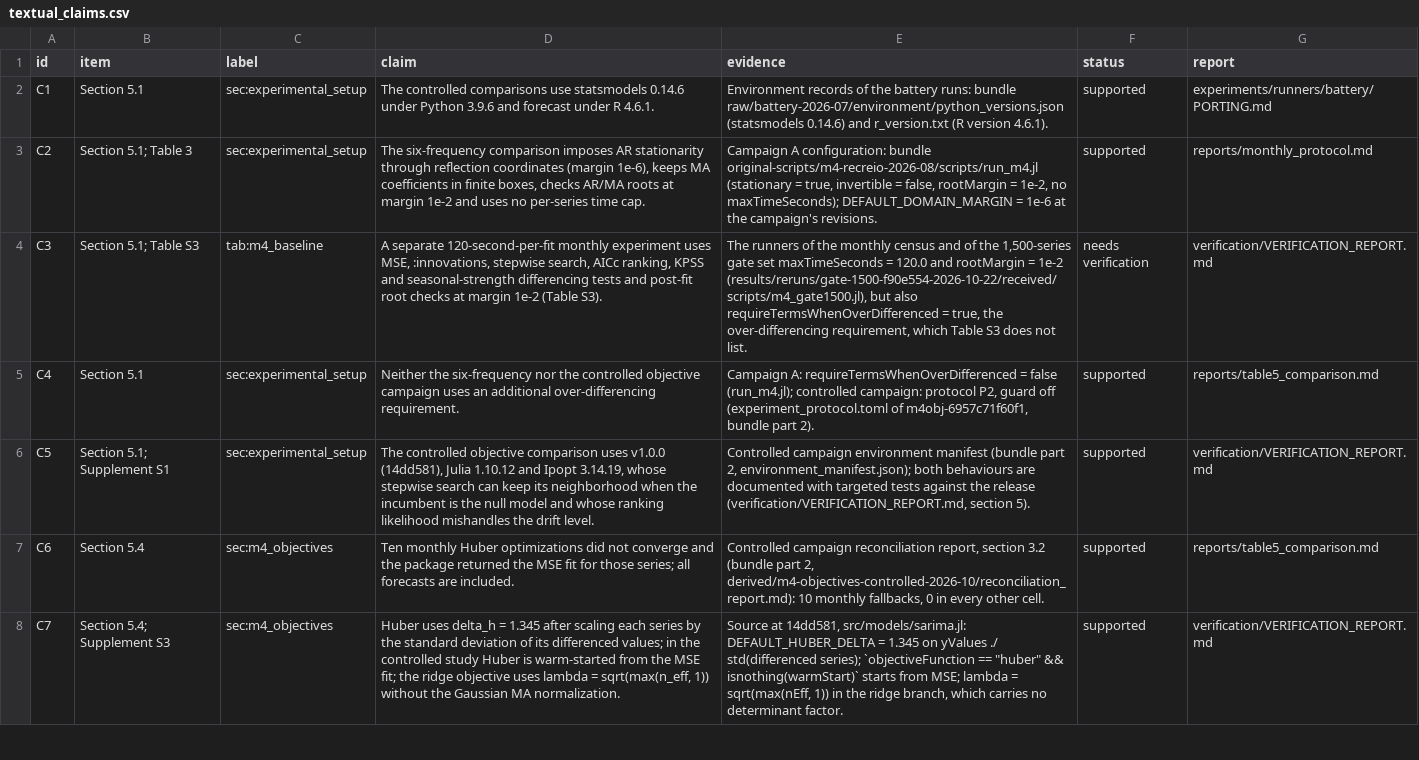
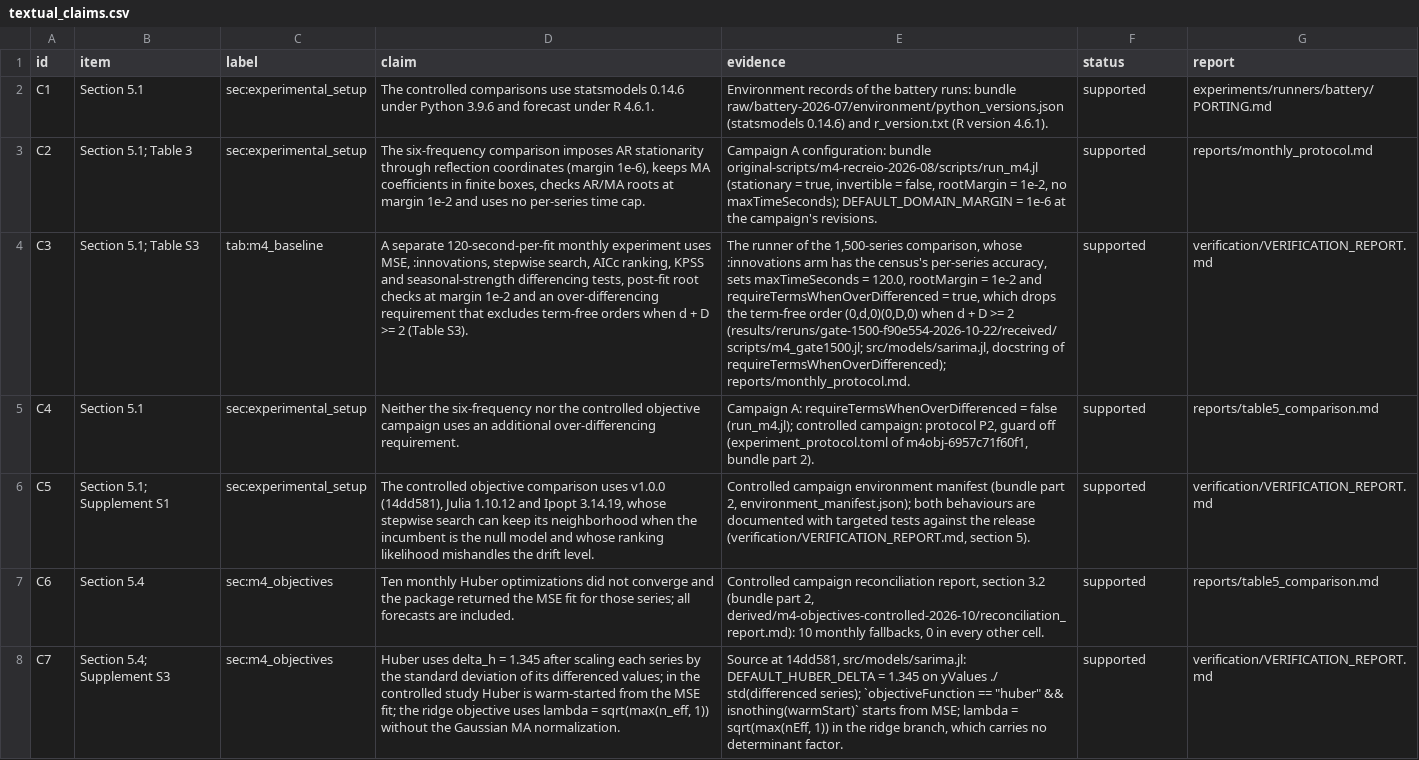
Before and after one commit to LAMPSPUC/Sarimax.jl, a CSV file: replication/ijf-2026/results/manuscript/textual_claims.csv, drawn as a sheet; only a part is shown; the diff covers the shown part only; the diff names each change by its address in the sheet, - before the commit and + after, or states it on an @@ line.

```diff
--- a/replication/ijf-2026/results/manuscript/textual_claims.csv
+++ b/replication/ijf-2026/results/manuscript/textual_claims.csv
-D4 (claim): …seasonal-strength differencing tests and post-fit root checks at margin 1e-2 (Table S3).
+D4 (claim): …seasonal-strength differencing tests, post-fit root checks at margin 1e-2 and an over-differencing requirement that excludes term-free orders when d + D >= 2 (Table S3).
-E4 (evidence): The runners of the monthly census and of the 1,500-series gate set maxTimeSeconds = 120.0 and rootMargin = 1e-2 (results/reruns/gate-1500-f90e554-2026-10-22/received/scripts/m4_gate1500.jl), but also requireTermsWhenOverDifferenced = true, the over-differencing requirement, which Table S3 does not list.
+E4 (evidence): The runner of the 1,500-series comparison, whose :innovations arm has the census's per-series accuracy, sets maxTimeSeconds = 120.0, rootMargin = 1e-2 and requireTermsWhenOverDifferenced = true, which drops the term-free order (0,d,0)(0,D,0) when d + D >= 2 (results/reruns/gate-1500-f90e554-2026-10-22/received/scripts/m4_gate1500.jl; src/models/sarima.jl, docstring of requireTermsWhenOverDifferenced); reports/monthly_protocol.md.
-F4 (status): needs verification
+F4 (status): supported
```
Also changed, not shown: 17 edited cells elsewhere in this file, 9 other files.
